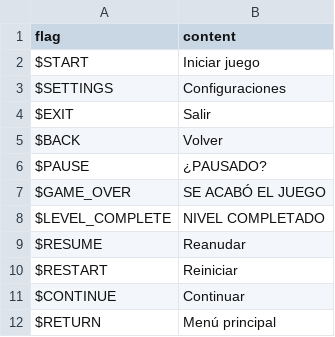
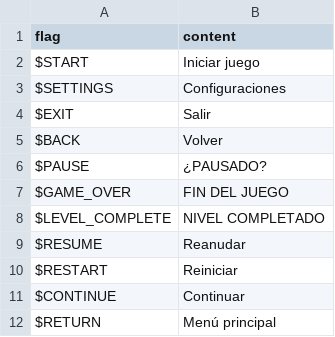
Before and after one commit to JoaTH-Team/JTA, a CSV file: assets/locales/es-ES/menu.csv, drawn as a sheet.

```diff
--- a/assets/locales/es-ES/menu.csv
+++ b/assets/locales/es-ES/menu.csv
@@ -6,3 +6,3 @@
 "$PAUSE","¿PAUSADO?"
-"$GAME_OVER","SE ACABÓ EL JUEGO"
+"$GAME_OVER","FIN DEL JUEGO"
 "$LEVEL_COMPLETE","NIVEL COMPLETADO"
```
Also changed, not shown: assets/locales/es-ES/settings.csv, assets/locales/fr-FR/settings.csv, 1 other file.
